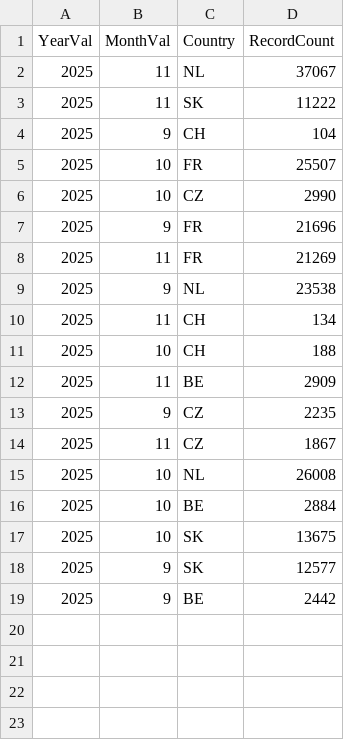
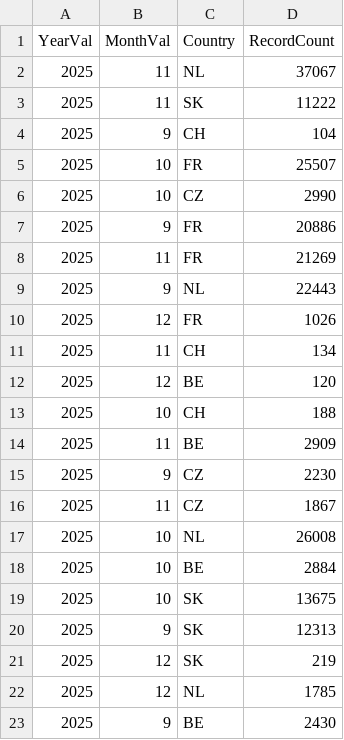
Before and after one commit to fabster12/testazure, a CSV file: projects/eu_dashboard/public/data/07_FinConsolidation_CFC.csv, drawn as a sheet.

```diff
--- a/projects/eu_dashboard/public/data/07_FinConsolidation_CFC.csv
+++ b/projects/eu_dashboard/public/data/07_FinConsolidation_CFC.csv
@@ -6,9 +6,11 @@
 "2025","10","CZ","2990"
-"2025","9","FR","21696"
+"2025","9","FR","20886"
 "2025","11","FR","21269"
-"2025","9","NL","23538"
+"2025","9","NL","22443"
+"2025","12","FR","1026"
 "2025","11","CH","134"
+"2025","12","BE","120"
 "2025","10","CH","188"
 "2025","11","BE","2909"
-"2025","9","CZ","2235"
+"2025","9","CZ","2230"
 "2025","11","CZ","1867"
@@ -17,3 +19,5 @@
 "2025","10","SK","13675"
-"2025","9","SK","12577"
-"2025","9","BE","2442"
+"2025","9","SK","12313"
+"2025","12","SK","219"
+"2025","12","NL","1785"
+"2025","9","BE","2430"
```
Also changed, not shown: projects/eu_dashboard/public/data/04_InvoiceCorrections_JI.csv, projects/eu_dashboard/public/data/06_Ratechecks_YQ.csv, 10 other files.
